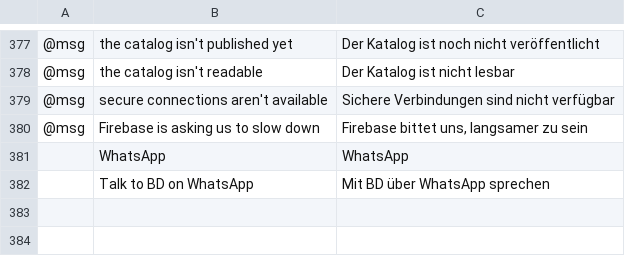
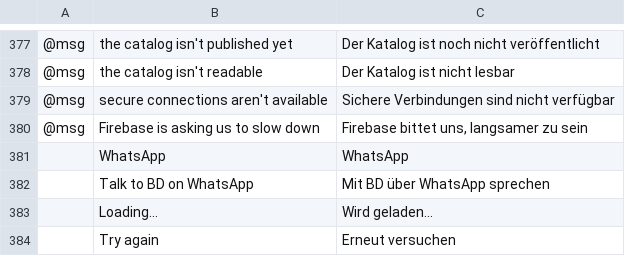
Before and after one commit to daviloureiro/bd-launcher, a TSV file: crates/ui-egui/src/i18n/de.tsv, drawn as a sheet; only a part is shown, gaps mark what is left out; the diff names each change by its address in the sheet, - before the commit and + after, or states it on an @@ line.

```diff
--- a/crates/ui-egui/src/i18n/de.tsv
+++ b/crates/ui-egui/src/i18n/de.tsv
+row 383:  | Loading… | Wird geladen…
+row 384:  | Try again | Erneut versuchen
```
Also changed, not shown: crates/ui-egui/src/i18n/cs.tsv, crates/ui-egui/src/i18n/ja.tsv, 19 other files.
